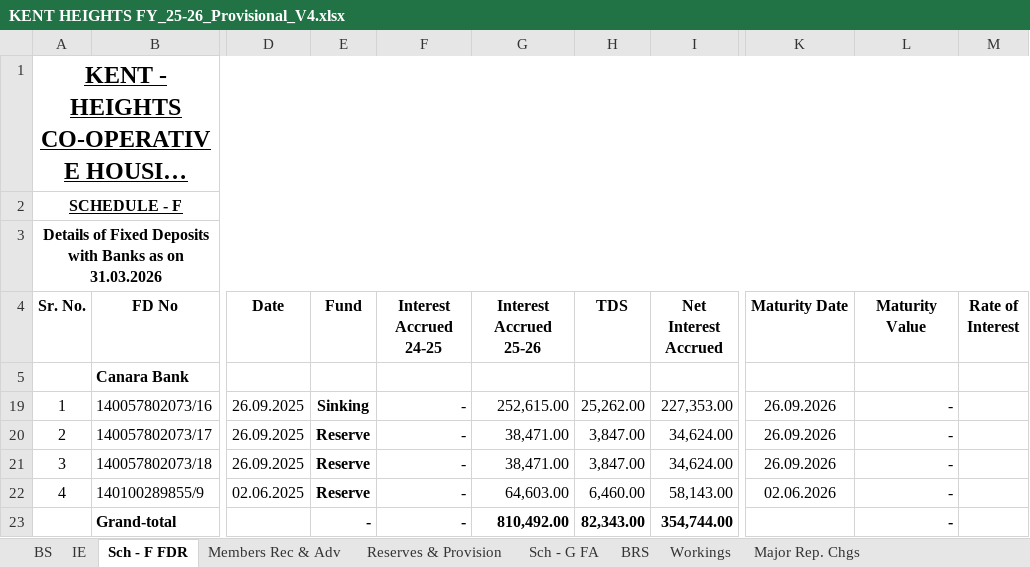
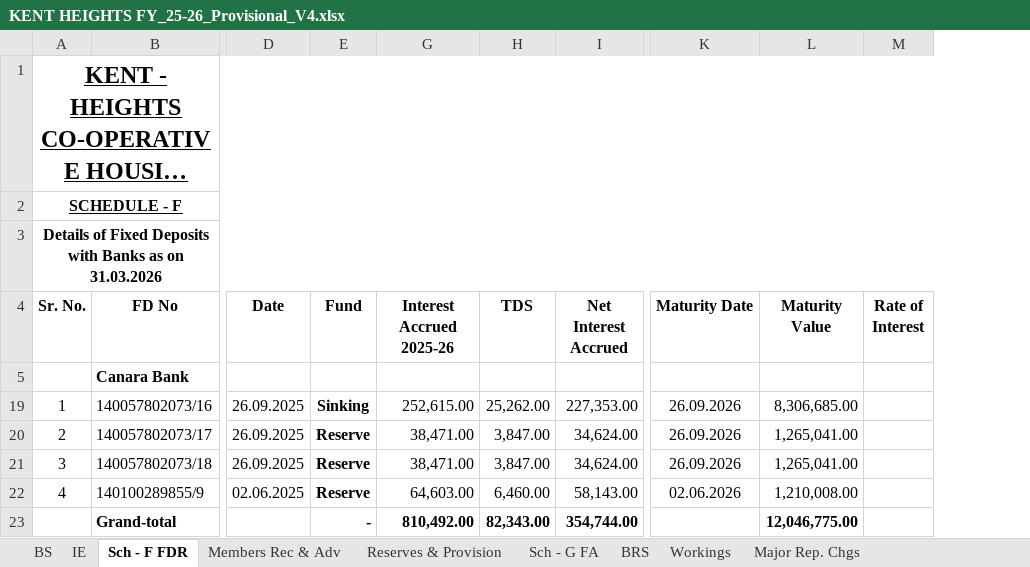
Before and after one commit to BharatBoridkar/BCB, an Excel workbook: AMS/019-Kent-Height-CHS/KENT HEIGHTS FY_25-26_Provisional_V4.xlsx, sheet Sch - F FDR, drawn as a sheet; only a part is shown, gaps mark what is left out; long unchanged cells end in …; values as stored, in another font and other column widths than the file's, no borders; the diff names each change by its address in the sheet, - before the commit and + after, or states it on an @@ line.

```diff
--- a/AMS/019-Kent-Height-CHS/KENT HEIGHTS FY_25-26_Provisional_V4.xlsx (sheet Sch - F FDR)
+++ b/AMS/019-Kent-Height-CHS/KENT HEIGHTS FY_25-26_Provisional_V4.xlsx (sheet Sch - F FDR)
@@ column F (Interest Accrued 24-25) hidden, rows 19-23: all - @@
-G4: Interest Accrued 25-26
+G4: Interest Accrued 2025-26
-L19 (Maturity Value): -
+L19 (Maturity Value): 8,306,685.00
-L20:L21 (Maturity Value): -
+L20:L21 (Maturity Value): 1,265,041.00
-L22 (Maturity Value): -
+L22 (Maturity Value): 1,210,008.00
-L23 (Maturity Value): -
+L23 (Maturity Value): 12,046,775.00
```
Also changed, not shown: AMS/016-Victor-CHS/Victor_Apt_FY_25-26_Provision_230826.xlsx, SohamC-Bill-2025.xlsx, 16 other files.
